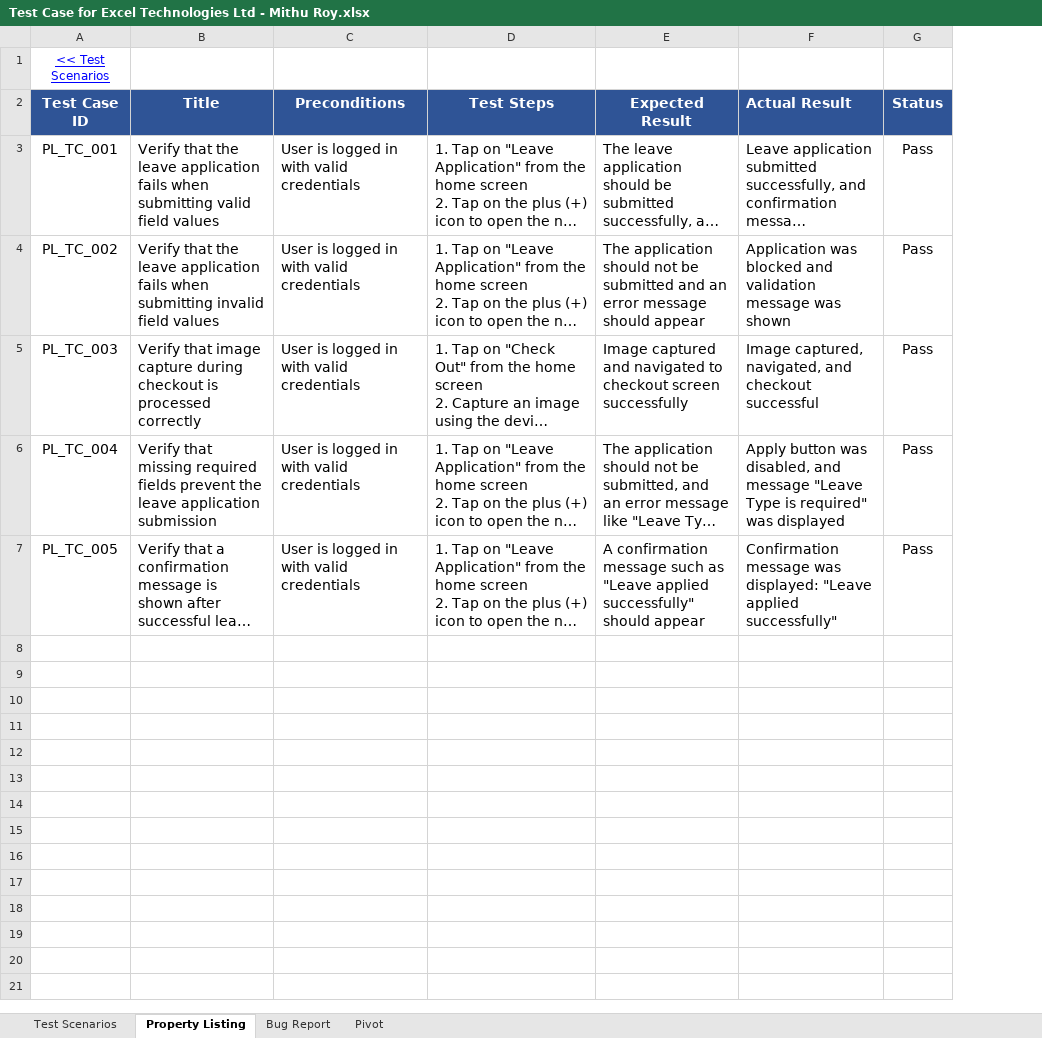
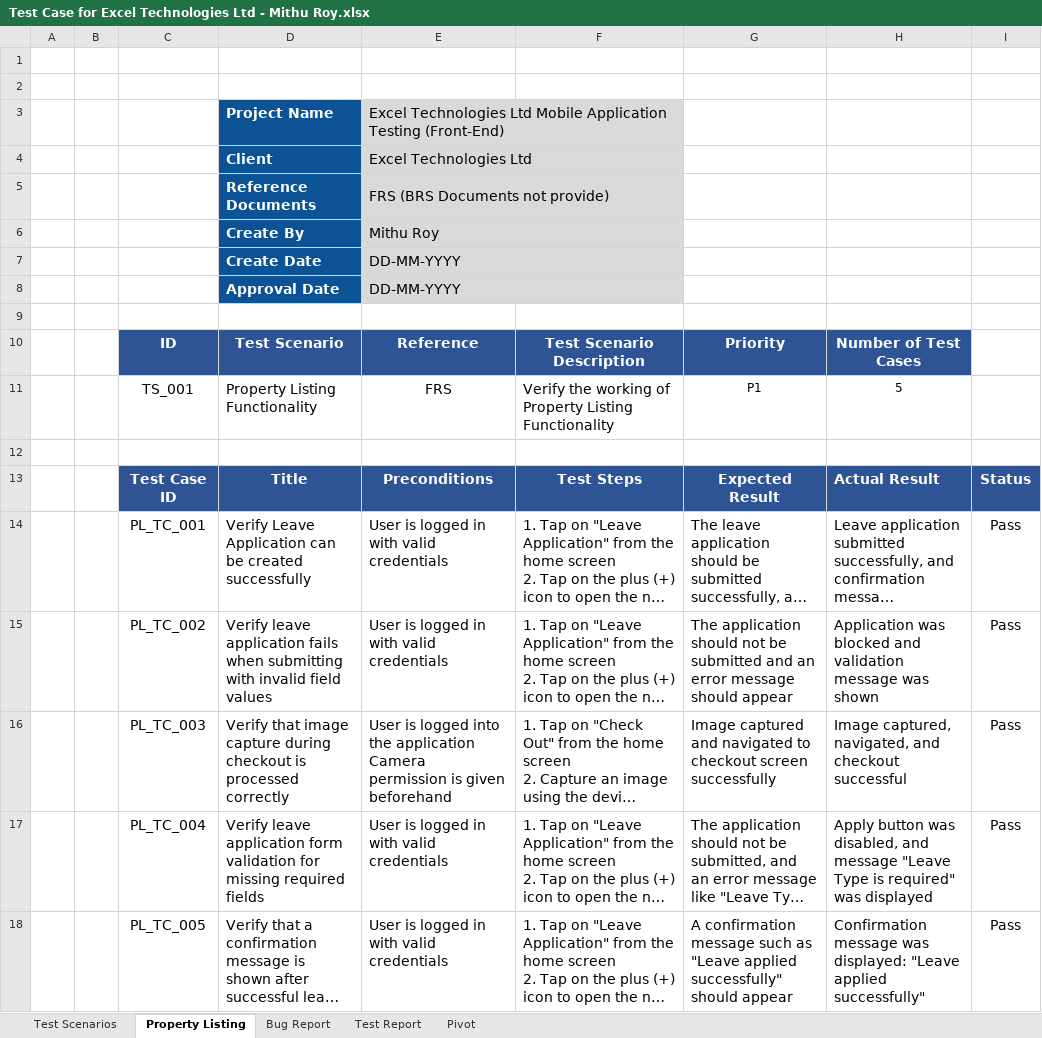
Before and after one commit to contactmithuroy/ArcOne-Mobile-App-Manual-Testing, an Excel workbook: Test Case for Excel Technologies Ltd - Mithu Roy.xlsx, sheet Property Listing, drawn as a sheet; long unchanged cells end in …; values as stored, in another font and other column widths than the file's, no borders; conditional formats not drawn; addresses are those after the commit; ↵ is a line break in a cell; the diff names each change by its address in the sheet, - before the commit and + after, or states it on an @@ line.

```diff
--- a/Test Case for Excel Technologies Ltd - Mithu Roy.xlsx (sheet Property Listing)
+++ b/Test Case for Excel Technologies Ltd - Mithu Roy.xlsx (sheet Property Listing)
+sheet tab: Test Report
+column A, empty
+column B, empty
-C1: << Test Scenarios
+C1: (empty)
+row 2: (empty)
+row 3:  |  |  | Project Name | Excel Technologies Ltd Mobile Application Testing (Front-End)
+row 4:  |  |  | Client | Excel Technologies Ltd
+row 5:  |  |  | Reference Documents | FRS (BRS Documents not provide)
+row 6:  |  |  | Create By | Mithu Roy
+row 7:  |  |  | Create Date | DD-MM-YYYY
+row 8:  |  |  | Approval Date | DD-MM-YYYY
+row 9: (empty)
+row 10:  |  | ID | Test Scenario | Reference | Test Scenario Description | Priority | Number of Test Cases
+row 11:  |  | TS_001 | Property Listing Functionality | FRS | Verify the working of Property Listing Functionality | P1 | 5
+row 12: (empty)
-D14: Verify that the leave application fails when submitting valid field values
+D14: Verify Leave Application can be created successfully
-D15: Verify that the leave application fails when submitting invalid field…
+D15: Verify leave application fails when submitting with invalid field…
-E16: …is logged in with valid credentials
+E16: …is logged into the application ↵ Camera permission is given beforehand
-D17: Verify that missing required fields prevent the leave application submission
+D17: Verify leave application form validation for missing required fields
```
Also changed, not shown: sheet Bug Report, sheet Test Scenarios, formulas that keep their value, charts or pictures, 2 other files.
